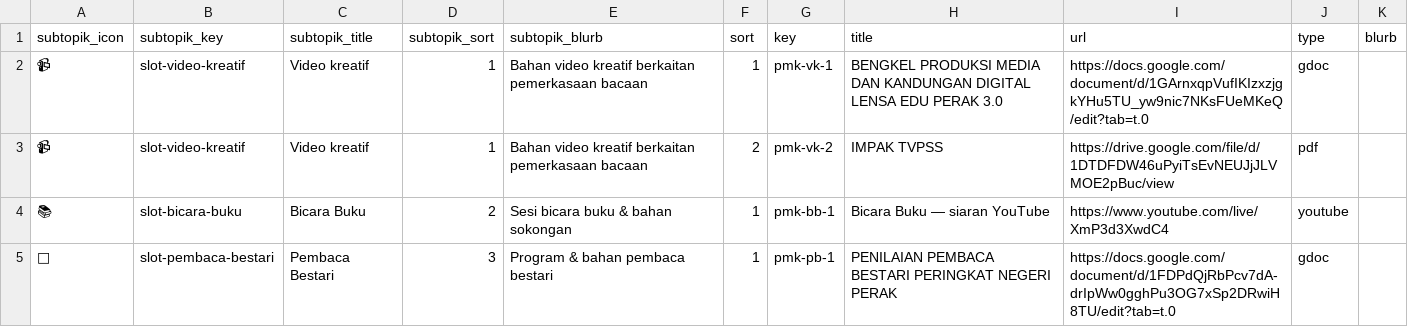
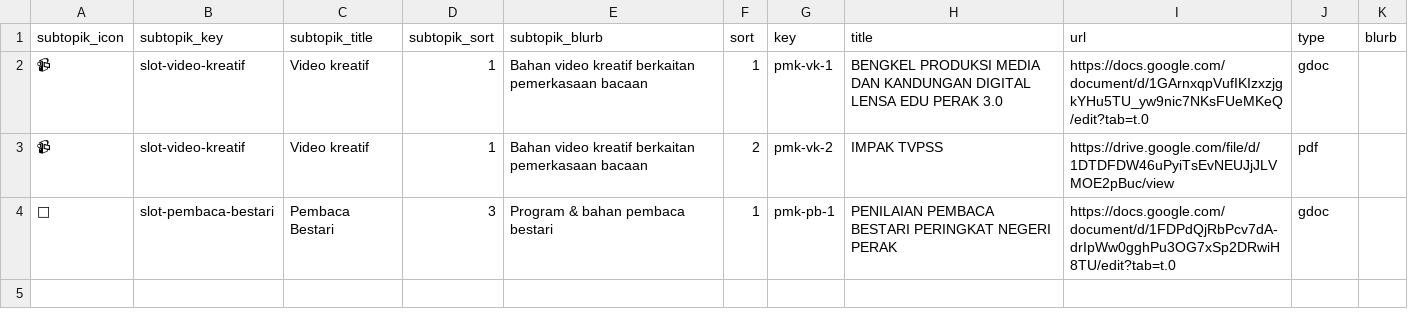
Before and after one commit to asushi199/eUSTP, a CSV file: scripts/data/osc-pemerkasaan.csv, drawn as a sheet.

```diff
--- a/scripts/data/osc-pemerkasaan.csv
+++ b/scripts/data/osc-pemerkasaan.csv
@@ -3,3 +3,2 @@ subtopik_icon,subtopik_key,subtopik_title,subtopik_sort,subtopik_blurb,sort,key,
 📹,slot-video-kreatif,Video kreatif,1,Bahan video kreatif berkaitan pemerkasaan bacaan,2,pmk-vk-2,IMPAK TVPSS,https://drive.google.com/file/d/1DTDFDW46uPyiTsEvNEUJjJLVMOE2pBuc/view,pdf,
-📚,slot-bicara-buku,Bicara Buku,2,Sesi bicara buku & bahan sokongan,1,pmk-bb-1,Bicara Buku — siaran YouTube,https://www.youtube.com/live/XmP3d3XwdC4,youtube,
 📖,slot-pembaca-bestari,Pembaca Bestari,3,Program & bahan pembaca bestari,1,pmk-pb-1,PENILAIAN PEMBACA BESTARI PERINGKAT NEGERI PERAK,https://docs.google.com/document/d/1FDPdQjRbPcv7dA-drIpWw0gghPu3OG7xSp2DRwiH8TU/edit?tab=t.0,gdoc,
```
Also changed, not shown: scripts/data/bahan-sokongan.csv, scripts/data/osc-pembudayaan.csv, 50 other files.
